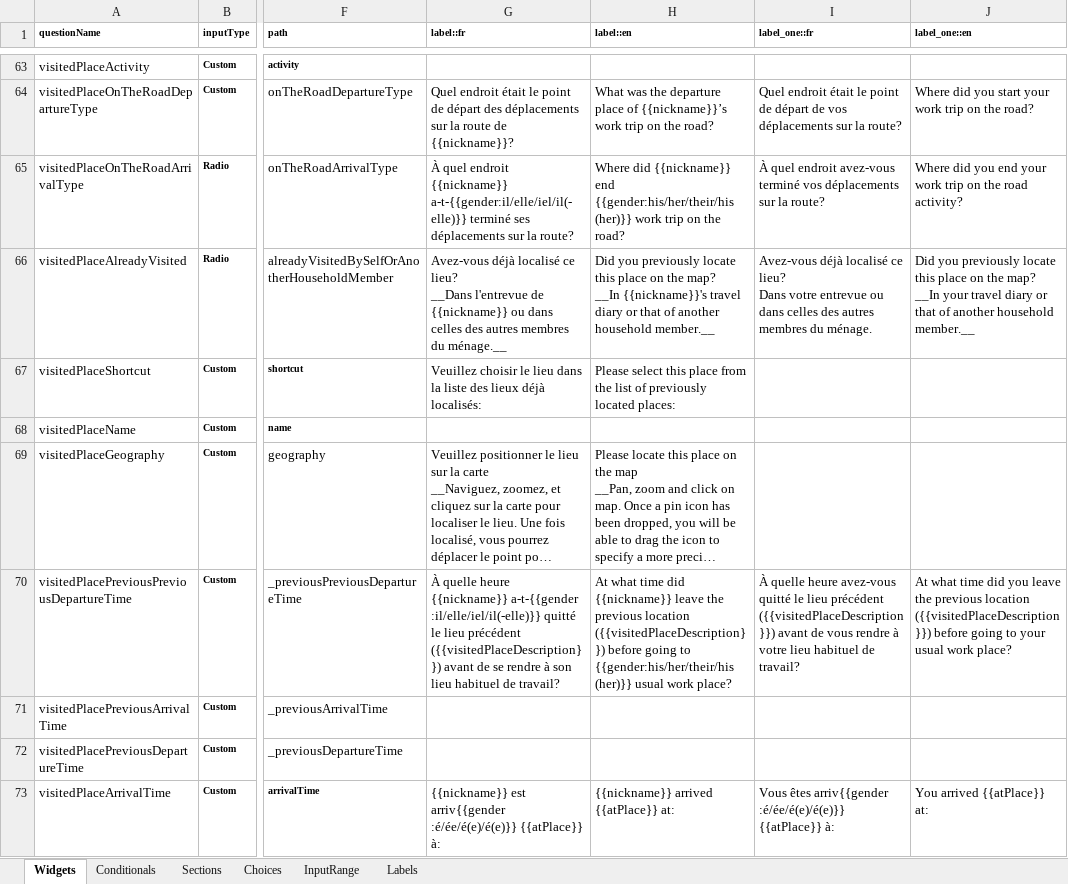
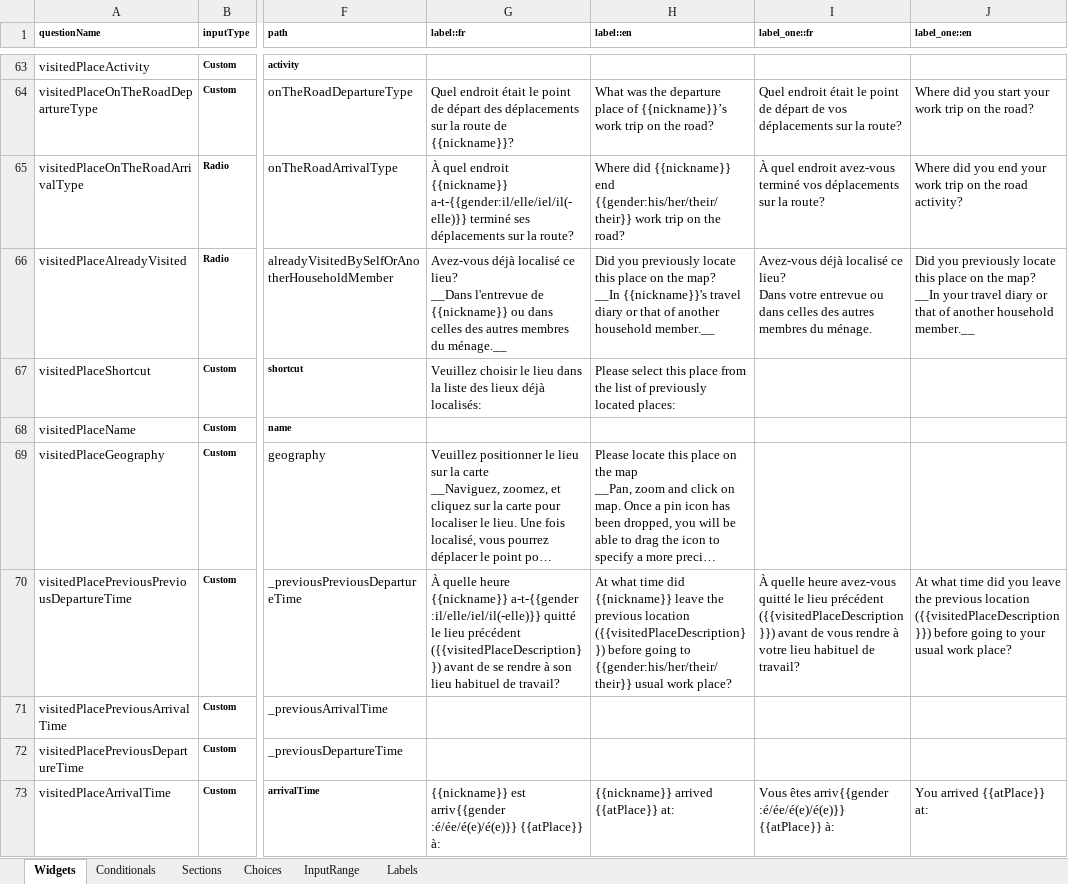
Before and after one commit to chairemobilite/od_nationale_quebec, an Excel workbook: survey/references/OD_nationale_quebec_2025.xlsx, sheet Widgets, drawn as a sheet; only a part is shown, gaps mark what is left out; long unchanged cells end in …; values as stored, in another font and other column widths than the file's, no borders; charts and pictures and conditional formats not drawn; the diff names each change by its address in the sheet, - before the commit and + after, or states it on an @@ line.

Commit message:
Label: Update gender label in label and choices sheet.
Fix: #367
Did 'yarn generateSurvey'

```diff
--- a/survey/references/OD_nationale_quebec_2025.xlsx (sheet Widgets)
+++ b/survey/references/OD_nationale_quebec_2025.xlsx (sheet Widgets)
-H65 (label::en): …{{nickname}} end {{gender:his/her/their/his (her)}} work trip…
+H65 (label::en): …{{nickname}} end {{gender:his/her/their/their}} work trip…
-H70 (label::en): …going to {{gender:his/her/their/his (her)}} usual work…
+H70 (label::en): …going to {{gender:his/her/their/their}} usual work…
```
Also changed, not shown: sheet Labels, sheet Choices, 5 other files.
